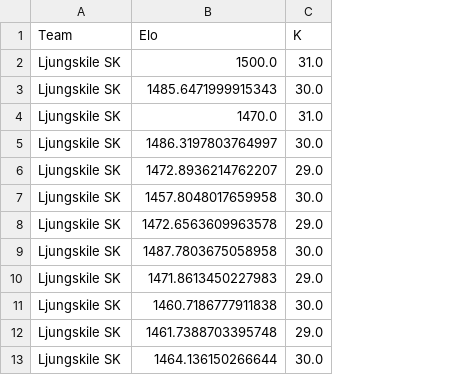
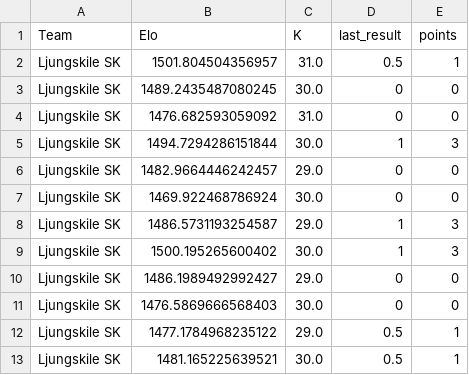
Before and after one commit to elvinporter03-code/Fotbollsgrejer, a CSV file: Ljungskile SK.csv, drawn as a sheet; the diff names each change by its address in the sheet, - before the commit and + after, or states it on an @@ line.

```diff
--- a/Ljungskile SK.csv
+++ b/Ljungskile SK.csv
+column D (last_result), rows 2-13: 0.5 | 0 | 0 | 1 | 0 | 0 | 1 | 1 | 0 | 0 | 0.5 | 0.5
+column E (points), rows 2-13: 1 | 0 | 0 | 3 | 0 | 0 | 3 | 3 | 0 | 0 | 1 | 1
-B2 (Elo): 1500.0
+B2 (Elo): 1501.804504356957
-B3 (Elo): 1485.6471999915343
+B3 (Elo): 1489.2435487080245
-B4 (Elo): 1470.0
+B4 (Elo): 1476.682593059092
-B5 (Elo): 1486.3197803764997
+B5 (Elo): 1494.7294286151844
-B6 (Elo): 1472.8936214762207
+B6 (Elo): 1482.9664446242457
-B7 (Elo): 1457.8048017659958
+B7 (Elo): 1469.922468786924
-B8 (Elo): 1472.6563609963578
+B8 (Elo): 1486.5731193254587
-B9 (Elo): 1487.7803675058958
+B9 (Elo): 1500.195265600402
-B10 (Elo): 1471.8613450227983
+B10 (Elo): 1486.1989492992427
-B11 (Elo): 1460.7186777911838
+B11 (Elo): 1476.5869666568403
-B12 (Elo): 1461.7388703395748
+B12 (Elo): 1477.1784968235122
-B13 (Elo): 1464.136150266644
+B13 (Elo): 1481.165225639521
```
Also changed, not shown: IK Brage.csv, Norrby IF.csv, 16 other files.
